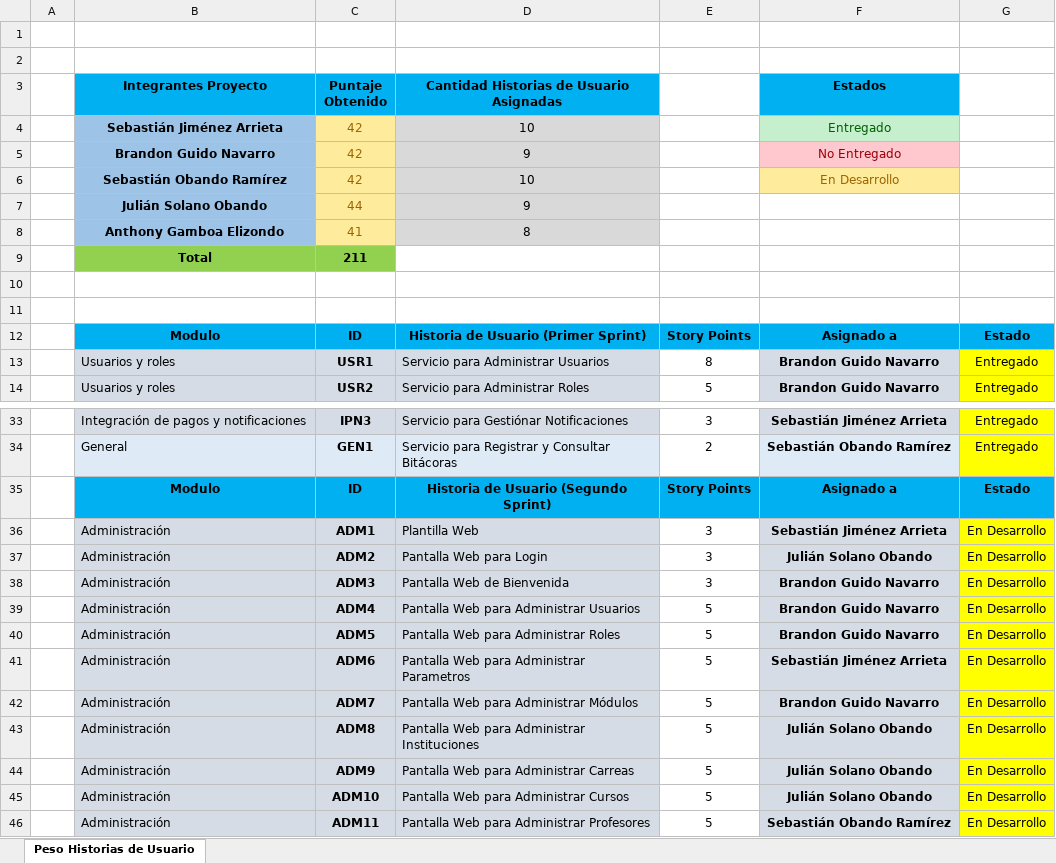
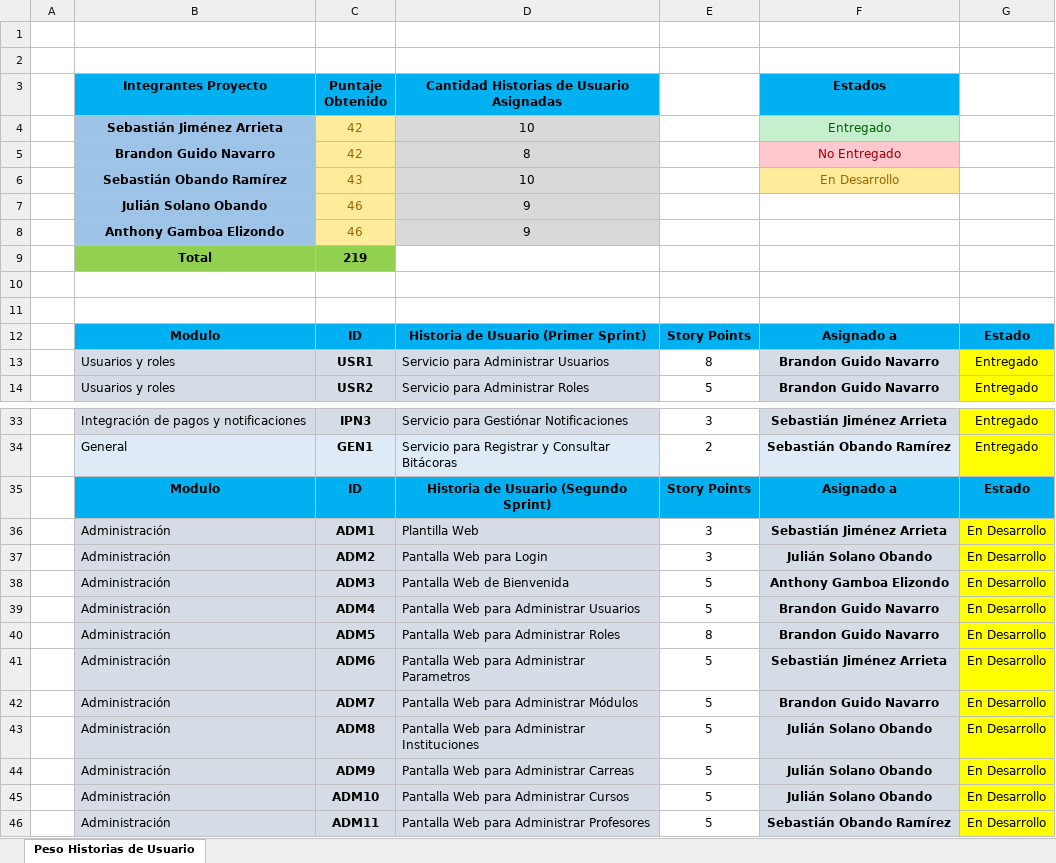
Before and after one commit to AskingManCode/MetaU, an Excel workbook: Documentacion/1. Story_Points_y_Asignacion_de_Responsabilidades.xlsx, sheet Peso Historias de Usuario, drawn as a sheet; only a part is shown, gaps mark what is left out; values as stored, in another font and other column widths than the file's, no borders; conditional formats not drawn; removed rows and columns are numbered as before the commit, all else as after; the diff covers the shown part only; the diff names each change by its address in the sheet, - before the commit and + after, or states it on an @@ line.

Commit message:
Docs: Agregado puntaje final de story points, también se ha realizado la distribución de responsabilidades pensando solamente en la carga del segundo sprint

```diff
--- a/Documentacion/1. Story_Points_y_Asignacion_de_Responsabilidades.xlsx (sheet Peso Historias de Usuario)
+++ b/Documentacion/1. Story_Points_y_Asignacion_de_Responsabilidades.xlsx (sheet Peso Historias de Usuario)
-D5: 9
+D5: 8
-C6 (Puntaje Obtenido): 42
+C6 (Puntaje Obtenido): 43
-C7 (Puntaje Obtenido): 44
+C7 (Puntaje Obtenido): 46
-row 8:  | Anthony Gamboa Elizondo | 41 | 8
-row 9:  | Total | 211
+row 8:  | Anthony Gamboa Elizondo | 46 | 9
+row 9:  | Total | 219
-E38: 3
+E38: 5
-F38 (Estados): Brandon Guido Navarro
+F38 (Estados): Anthony Gamboa Elizondo
-E40: 5
+E40: 8
```
Also changed, not shown: 7 added rows, 12 edited cells and cell formats elsewhere in this sheet, formulas that keep their value.
